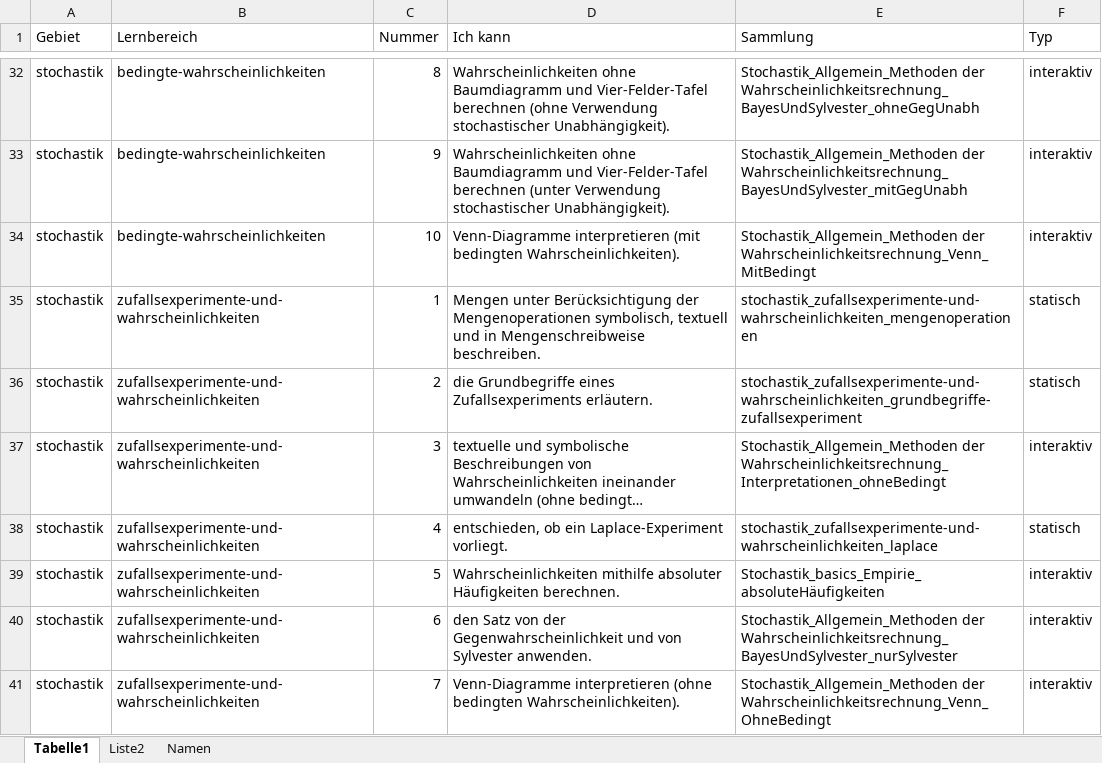
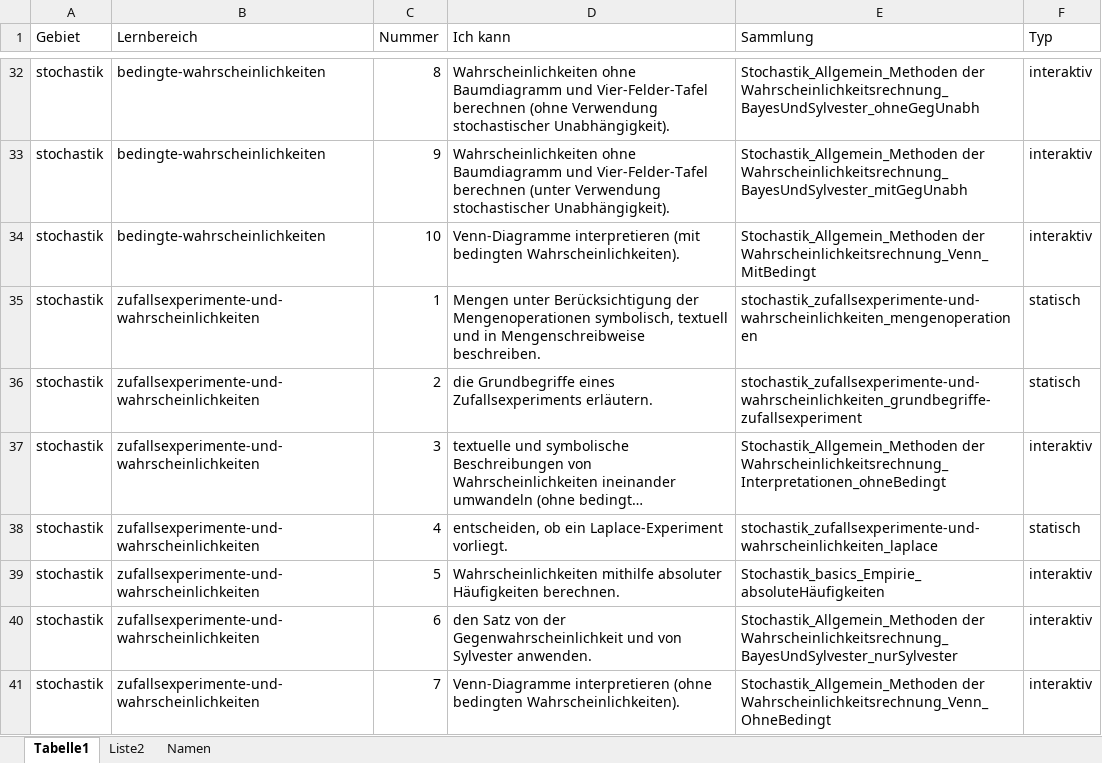
Before and after one commit to MatheDoc/mathechecks, an Excel workbook: kompetenzliste.xlsx, sheet Tabelle1, drawn as a sheet; only a part is shown, gaps mark what is left out; long unchanged cells end in …; values as stored, in another font and other column widths than the file's, no borders; table styles not drawn; the diff names each change by its address in the sheet, - before the commit and + after, or states it on an @@ line.

```diff
--- a/kompetenzliste.xlsx (sheet Tabelle1)
+++ b/kompetenzliste.xlsx (sheet Tabelle1)
-D38 (Ich kann): entschieden, ob ein…
+D38 (Ich kann): entscheiden, ob ein…
```
Also changed, not shown: 1 other file.
